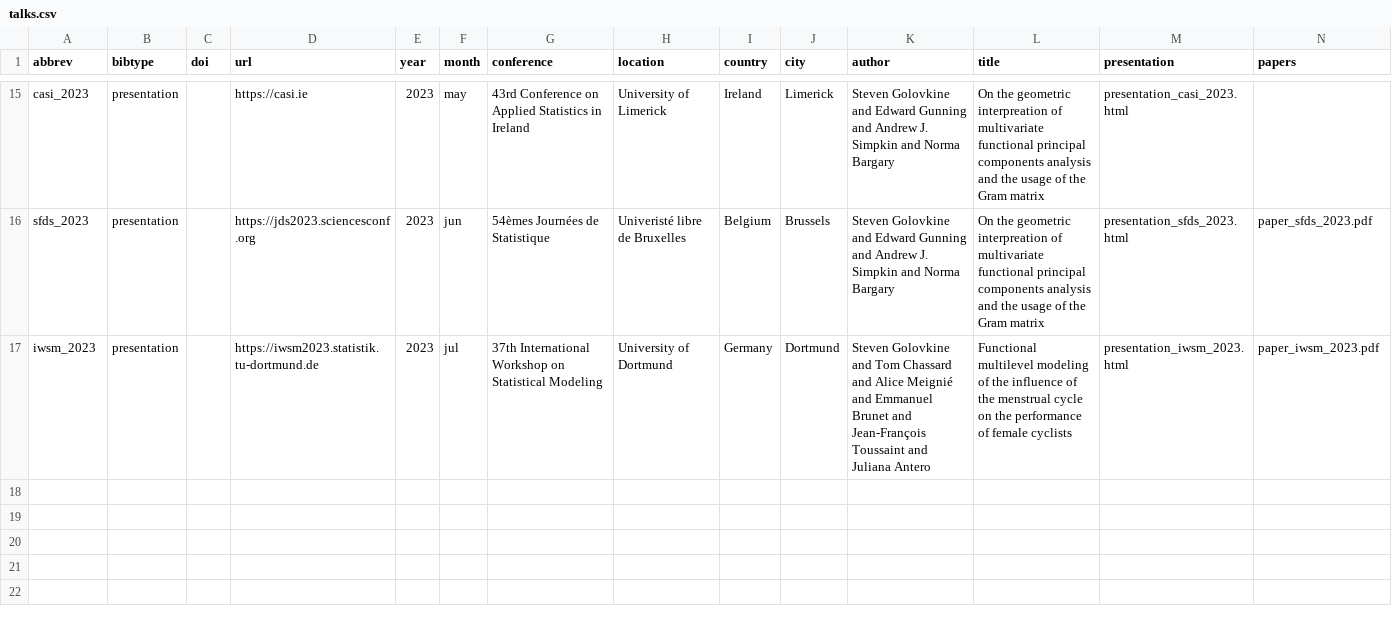
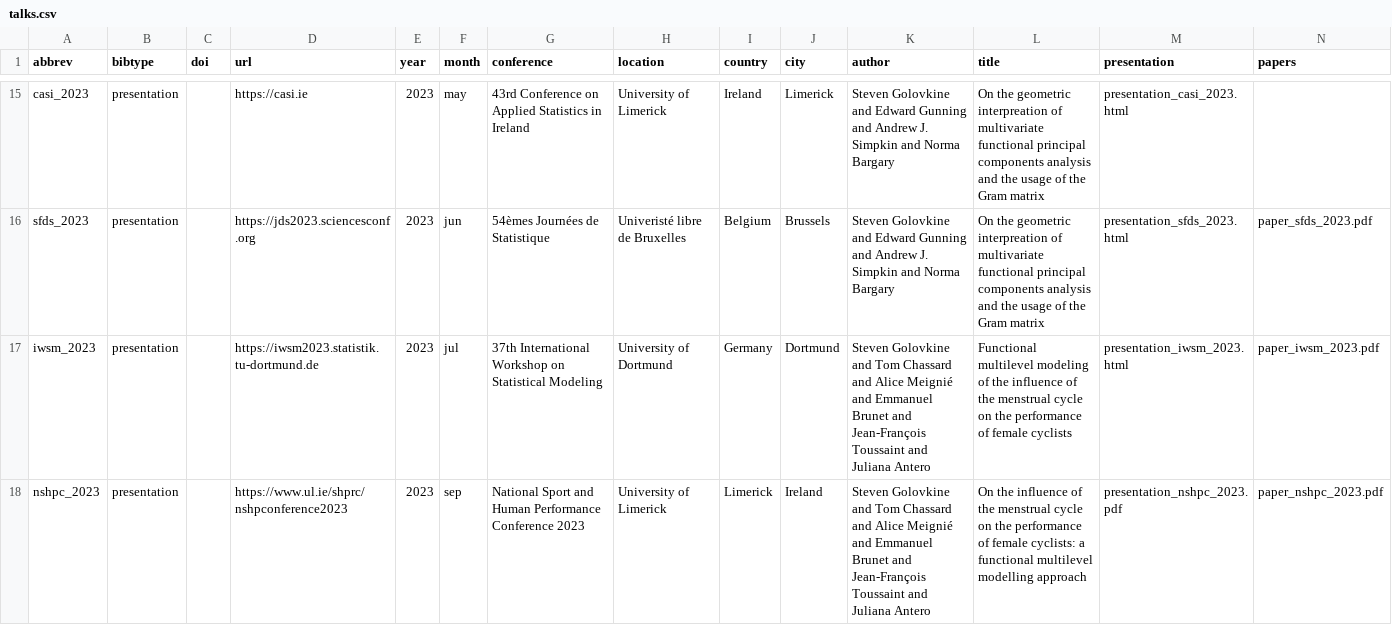
Before and after one commit to StevenGolovkine/website, a CSV file: data/csv/talks.csv, drawn as a sheet; only a part is shown, gaps mark what is left out; the diff names each change by its address in the sheet, - before the commit and + after, or states it on an @@ line.

Commit message:
Add conferences

```diff
--- a/data/csv/talks.csv
+++ b/data/csv/talks.csv
+row 18: nshpc_2023 | presentation |  | https://www.ul.ie/shprc/nshpconference2023 | 2023 | sep | National Sport and Human Performance Conference 2023 | University of Limerick | Limerick | Ireland | Steven Golovkine and Tom Chassard and Alice Meignié and Emmanuel Brunet and Jean-François Toussaint and Juliana Antero | On the influence of the menstrual cycle on the performance of female cyclists: a functional multilevel modelling approach | presentation_nshpc_2023.pdf | paper_nshpc_2023.pdf
```
Also changed, not shown: 4 other files.
